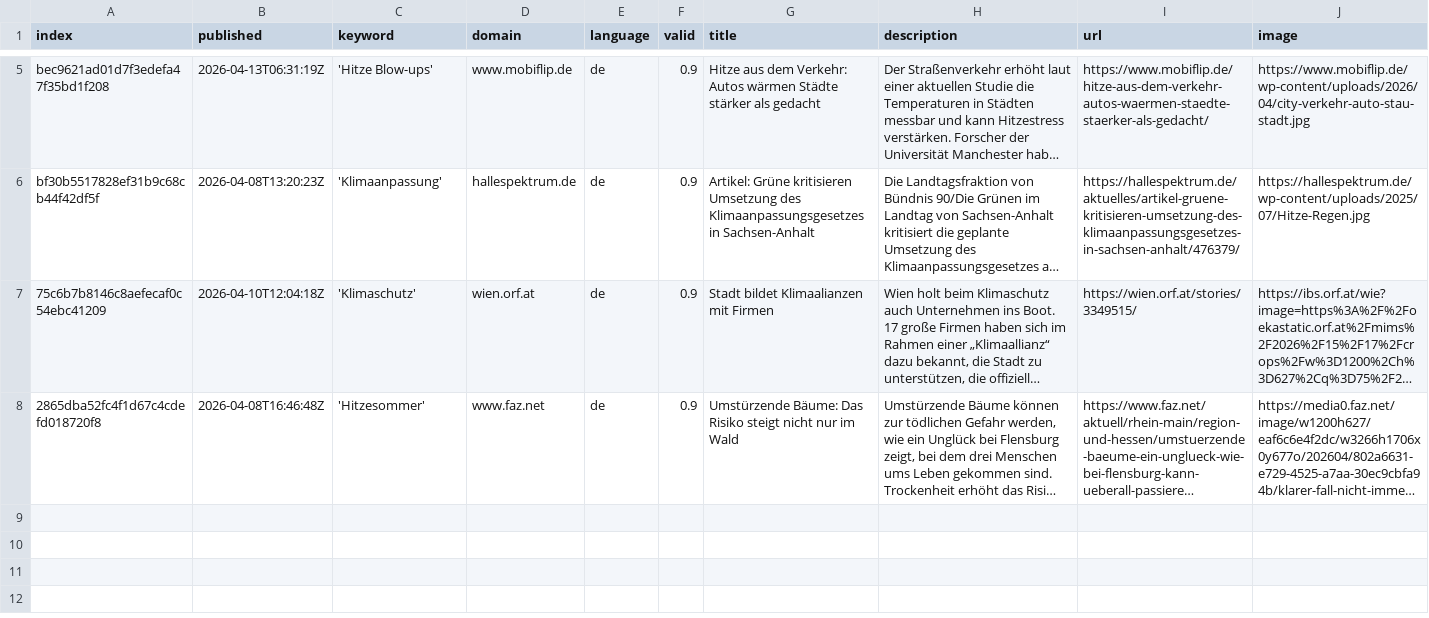
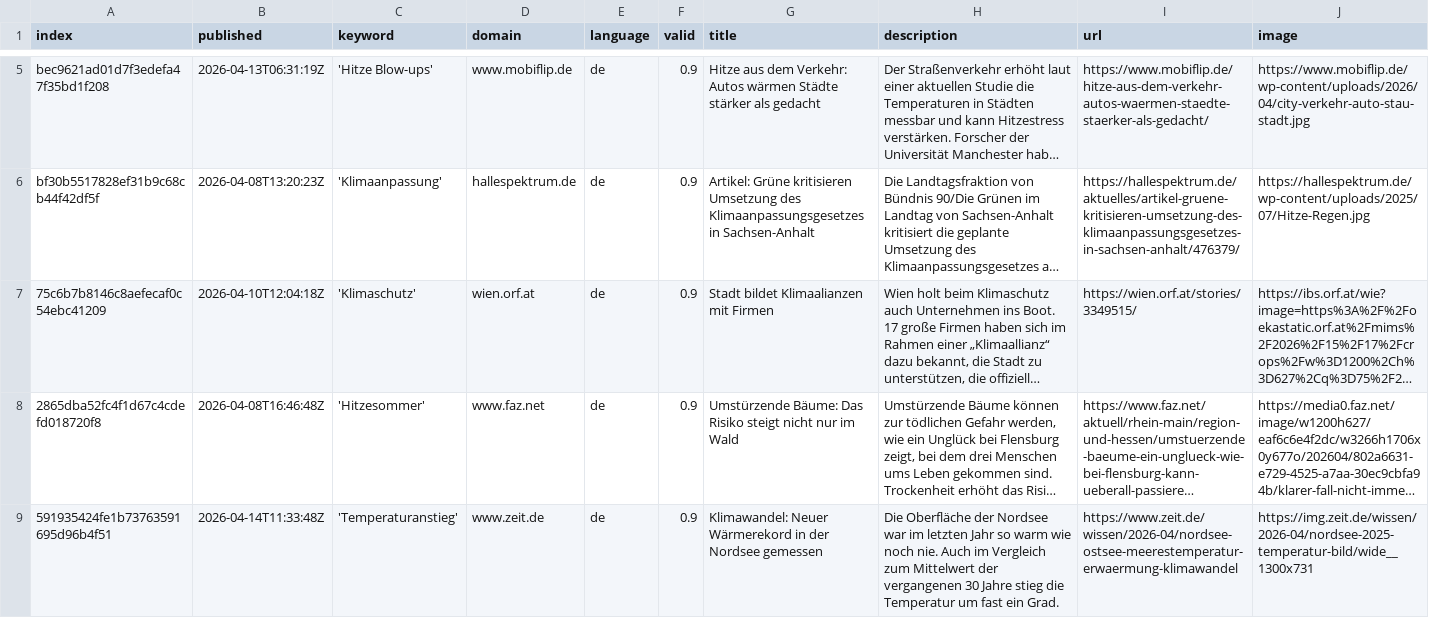
Before and after one commit to hannak555-news/heatIsComing, a CSV file: csv/news_2026_04.csv, drawn as a sheet; only a part is shown, gaps mark what is left out; long unchanged cells end in …; rows hold the shown columns only; the diff names each change by its address in the sheet, - before the commit and + after, or states it on an @@ line.

```diff
--- a/csv/news_2026_04.csv
+++ b/csv/news_2026_04.csv
+row 9: 591935424fe1b73763591695d96b4f51 | 2026-04-14T11:33:48Z | 'Temperaturanstieg' | www.zeit.de | de | 0.9 | Klimawandel: Neuer Wärmerekord in der Nordsee gemessen | Die Oberfläche der Nordsee war im letzten Jahr so warm wie noch nie. Auch im Vergleich zum Mittelwert der vergangenen 30 Jahre stieg die Temperatur um fast ein Grad. | https://www.zeit.de/wissen/2026-04/nordsee-ostsee-meerestemperatur-erwaermung-klimawandel | https://img.zeit.de/wissen/2026-04/nordsee-2025-temperatur-bild/wide__1300x731
```
Also changed, not shown: keywords.csv, 1 other file.
